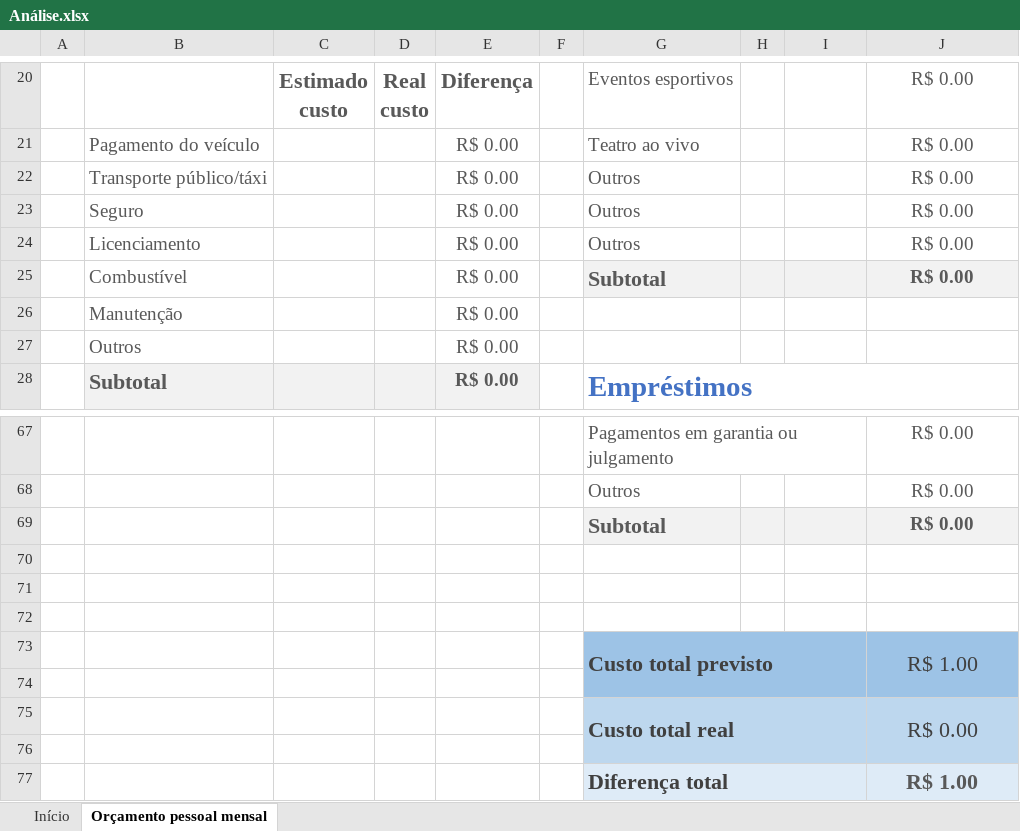
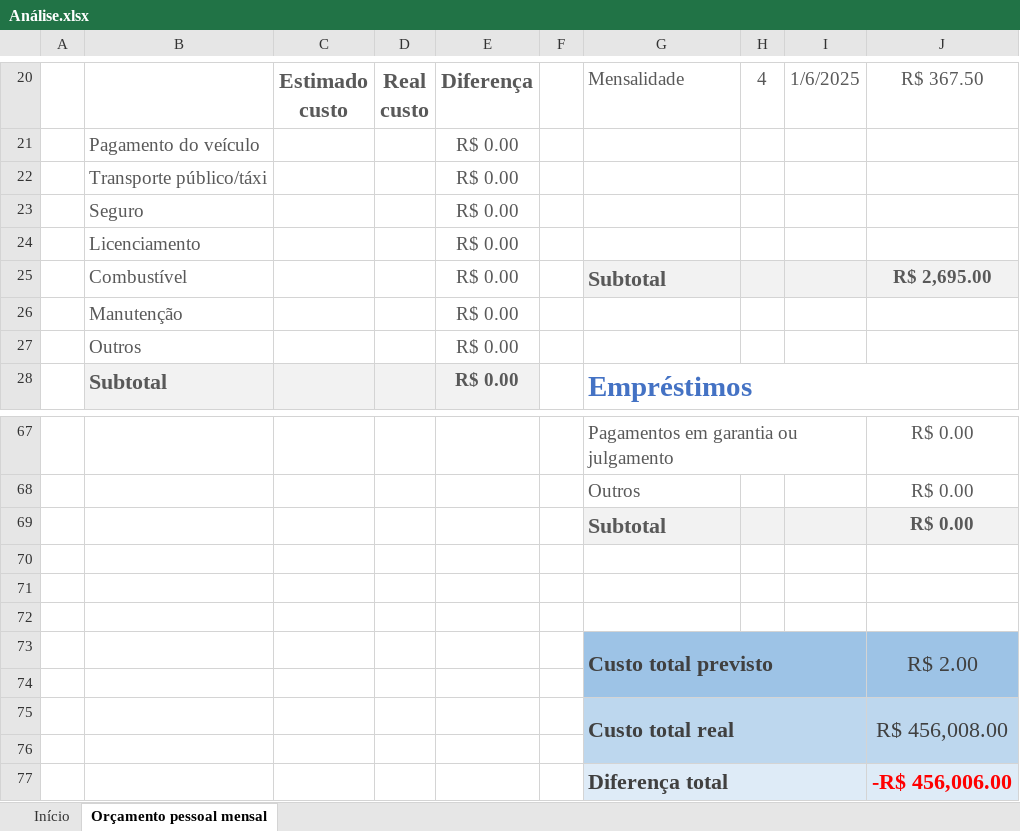
Before and after one commit to pedrotavanoferreira/analise-financeira-casamento, an Excel workbook: Análise.xlsx, sheet Orçamento pessoal mensal, drawn as a sheet; only a part is shown, gaps mark what is left out; values as stored, in another font and other column widths than the file's, no borders; charts and pictures and table styles not drawn; the diff covers the shown part only; the diff names each change by its address in the sheet, - before the commit and + after, or states it on an @@ line.

Commit message:
adiciona projeto

```diff
--- a/Análise.xlsx (sheet Orçamento pessoal mensal)
+++ b/Análise.xlsx (sheet Orçamento pessoal mensal)
-G20: Eventos esportivos
+G20: Mensalidade
-H20: (empty)
+H20: 4
-I20: (empty)
+I20: 1/6/2025
-J20: R$ 0.00
+J20: R$ 367.50
-G21: Teatro ao vivo
+G21: (empty)
-J21:J24: R$ 0.00
+J21:J24: (empty)
-G22:G24: Outros
+G22:G24: (empty)
-J25: R$ 0.00
+J25: R$ 2,695.00
-J73: R$ 1.00
+J73: R$ 2.00
-J75: R$ 0.00
+J75: R$ 456,008.00
-J77: R$ 1.00
+J77: -R$ 456,006.00
-J77 text colour: #595959
+J77 text colour: #FF0000
```
Also changed, not shown: 11 added rows, 11 removed rows and 9 edited cells elsewhere in this sheet.
